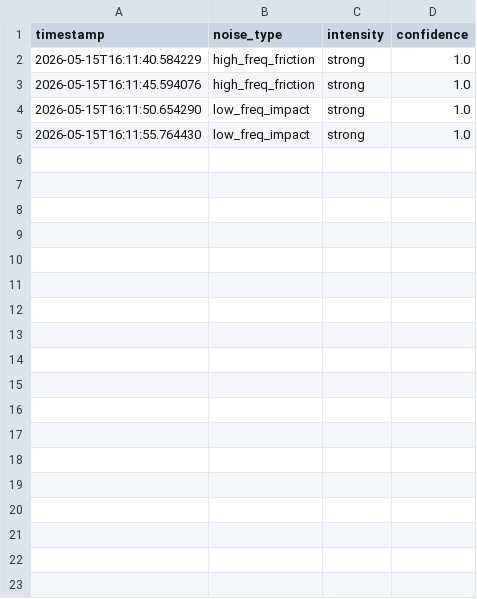
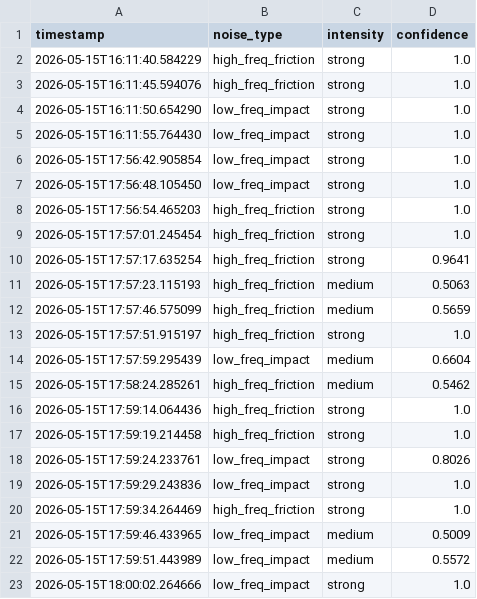
Before and after one commit to Feihei/noise_revenger, a CSV file: logs/noise_events_2026-05-15.csv, drawn as a sheet.

```diff
--- a/logs/noise_events_2026-05-15.csv
+++ b/logs/noise_events_2026-05-15.csv
@@ -5 +5,19 @@ timestamp,noise_type,intensity,confidence
 2026-05-15T16:11:55.764430,low_freq_impact,strong,1.0
+2026-05-15T17:56:42.905854,low_freq_impact,strong,1.0
+2026-05-15T17:56:48.105450,low_freq_impact,strong,1.0
+2026-05-15T17:56:54.465203,high_freq_friction,strong,1.0
+2026-05-15T17:57:01.245454,high_freq_friction,strong,1.0
+2026-05-15T17:57:17.635254,high_freq_friction,strong,0.9641
+2026-05-15T17:57:23.115193,high_freq_friction,medium,0.5063
+2026-05-15T17:57:46.575099,high_freq_friction,medium,0.5659
+2026-05-15T17:57:51.915197,high_freq_friction,strong,1.0
+2026-05-15T17:57:59.295439,low_freq_impact,medium,0.6604
+2026-05-15T17:58:24.285261,high_freq_friction,medium,0.5462
+2026-05-15T17:59:14.064436,high_freq_friction,strong,1.0
+2026-05-15T17:59:19.214458,high_freq_friction,strong,1.0
+2026-05-15T17:59:24.233761,low_freq_impact,strong,0.8026
+2026-05-15T17:59:29.243836,low_freq_impact,strong,1.0
+2026-05-15T17:59:34.264469,high_freq_friction,strong,1.0
+2026-05-15T17:59:46.433965,low_freq_impact,medium,0.5009
+2026-05-15T17:59:51.443989,low_freq_impact,medium,0.5572
+2026-05-15T18:00:02.264666,low_freq_impact,strong,1.0
```
Also changed, not shown: 4 other files.
